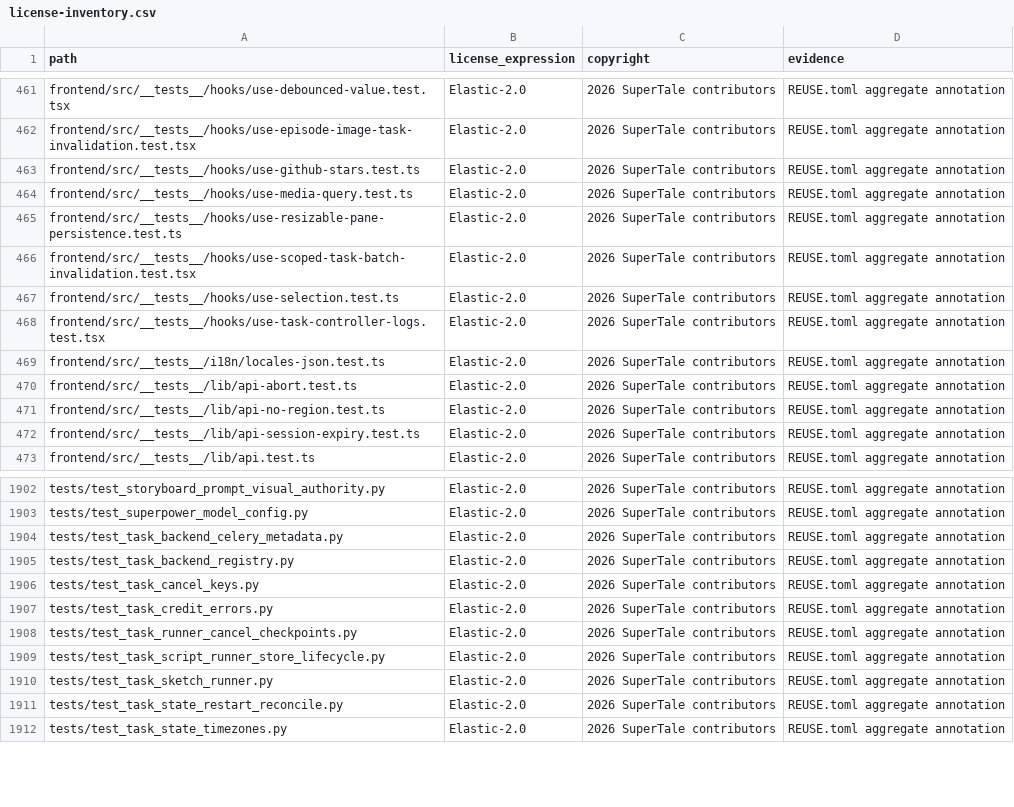
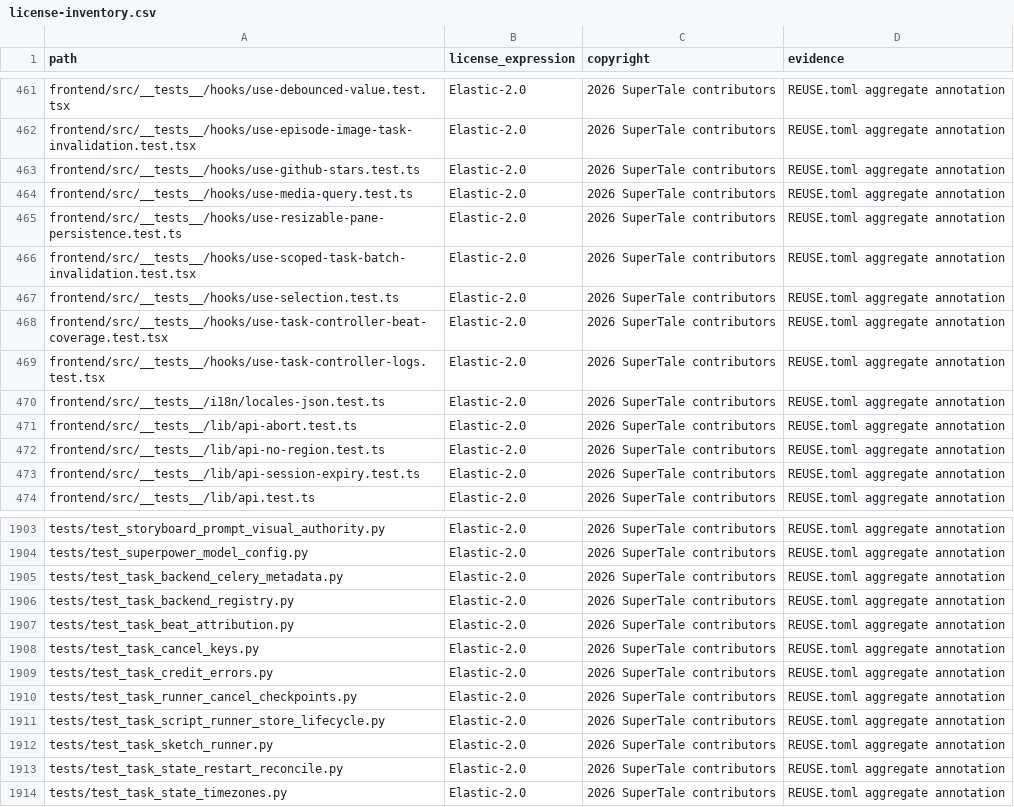
Before and after one commit to dramaclaw/dramaclaw, a CSV file: license-inventory.csv, drawn as a sheet; only a part is shown, gaps mark what is left out; the diff names each change by its address in the sheet, - before the commit and + after, or states it on an @@ line.

```diff
--- a/license-inventory.csv
+++ b/license-inventory.csv
+row 468: frontend/src/__tests__/hooks/use-task-controller-beat-coverage.test.tsx | Elastic-2.0 | 2026 SuperTale contributors | REUSE.toml aggregate annotation
+row 1907: tests/test_task_beat_attribution.py | Elastic-2.0 | 2026 SuperTale contributors | REUSE.toml aggregate annotation
```
Also changed, not shown: 9 other files.
